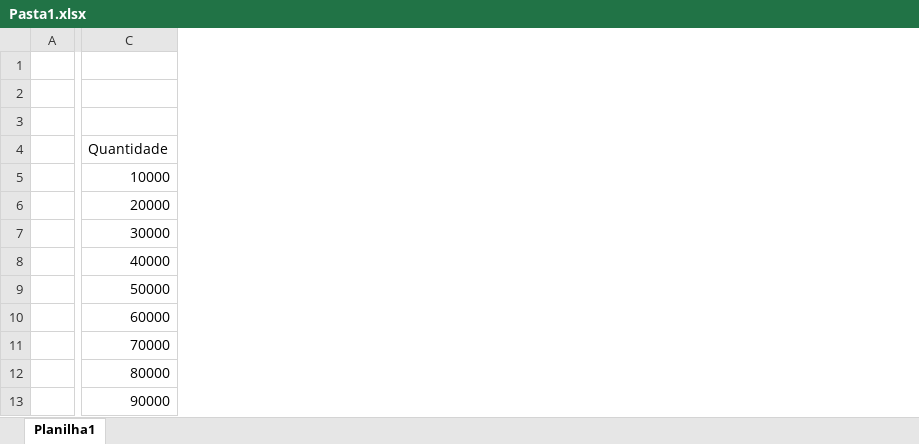
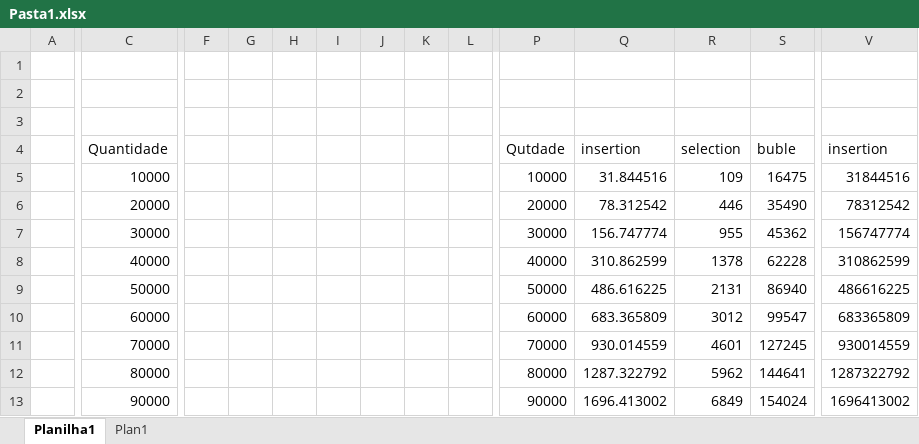
Before and after one commit to edabruzzo/Metodos_Ordenacao_Vetores, an Excel workbook: RESULTADOS/Pasta1.xlsx, sheet Planilha1, drawn as a sheet; only a part is shown, gaps mark what is left out; values as stored, in another font and other column widths than the file's, no borders; charts and pictures not drawn; the diff covers the shown part only; the diff names each change by its address in the sheet, - before the commit and + after, or states it on an @@ line.

```diff
--- a/RESULTADOS/Pasta1.xlsx (sheet Planilha1)
+++ b/RESULTADOS/Pasta1.xlsx (sheet Planilha1)
+sheet tab: Plan1
+column F, empty
+column G, empty
+column H, empty
+column I, empty
+column J, empty
+column K, empty
+column L, empty
+column P (Qutdade), rows 5-13: 10000 | 20000 | 30000 | 40000 | 50000 | 60000 | 70000 | 80000 | 90000
+column Q (insertion), rows 5-13: 31.844516 | 78.312542 | 156.747774 | 310.862599 | 486.616225 | 683.365809 | 930.014559 | 1287.322792 | 1696.413002
+column R (selection), rows 5-13: 109 | 446 | 955 | 1378 | 2131 | 3012 | 4601 | 5962 | 6849
+column S (buble), rows 5-13: 16475 | 35490 | 45362 | 62228 | 86940 | 99547 | 127245 | 144641 | 154024
+column V (insertion), rows 5-13: 31844516 | 78312542 | 156747774 | 310862599 | 486616225 | 683365809 | 930014559 | 1287322792 | 1696413002
```
Also changed, not shown: 5 added columns elsewhere in this sheet, charts or pictures, 10 other files.
